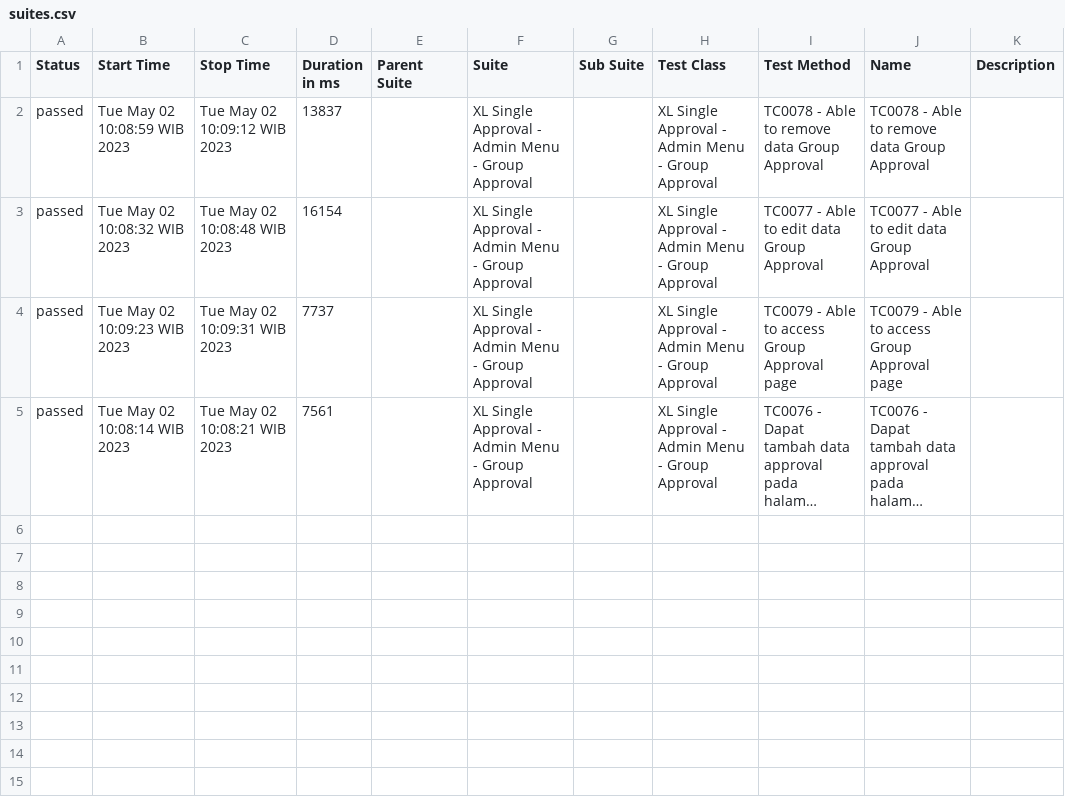
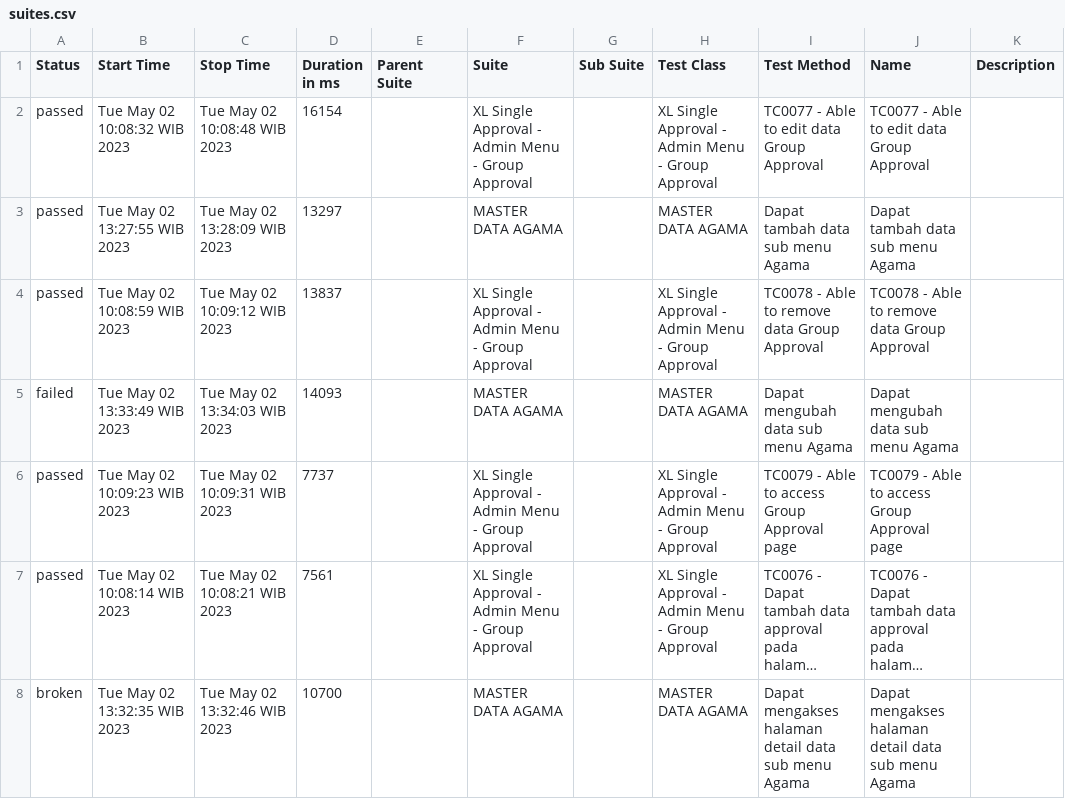
Before and after one commit to yanuarkholik/allure-report-test, a CSV file: allure-report/data/suites.csv, drawn as a sheet; long unchanged cells end in …; the diff names each change by its address in the sheet, - before the commit and + after, or states it on an @@ line.

Commit message:
allure-test

```diff
--- a/allure-report/data/suites.csv
+++ b/allure-report/data/suites.csv
@@ row 3 moved to row 2: passed @@
+row 3: passed | Tue May 02 13:27:55 WIB 2023 | Tue May 02 13:28:09 WIB 2023 | 13297 |  | MASTER DATA AGAMA |  | MASTER DATA AGAMA | Dapat tambah data sub menu Agama | Dapat tambah data sub menu Agama
+row 5: failed | Tue May 02 13:33:49 WIB 2023 | Tue May 02 13:34:03 WIB 2023 | 14093 |  | MASTER DATA AGAMA |  | MASTER DATA AGAMA | Dapat mengubah data sub menu Agama | Dapat mengubah data sub menu Agama
+row 8: broken | Tue May 02 13:32:35 WIB 2023 | Tue May 02 13:32:46 WIB 2023 | 10700 |  | MASTER DATA AGAMA |  | MASTER DATA AGAMA | Dapat mengakses halaman detail data sub menu Agama | Dapat mengakses halaman detail data sub menu Agama
```
Also changed, not shown: 29 other files.
